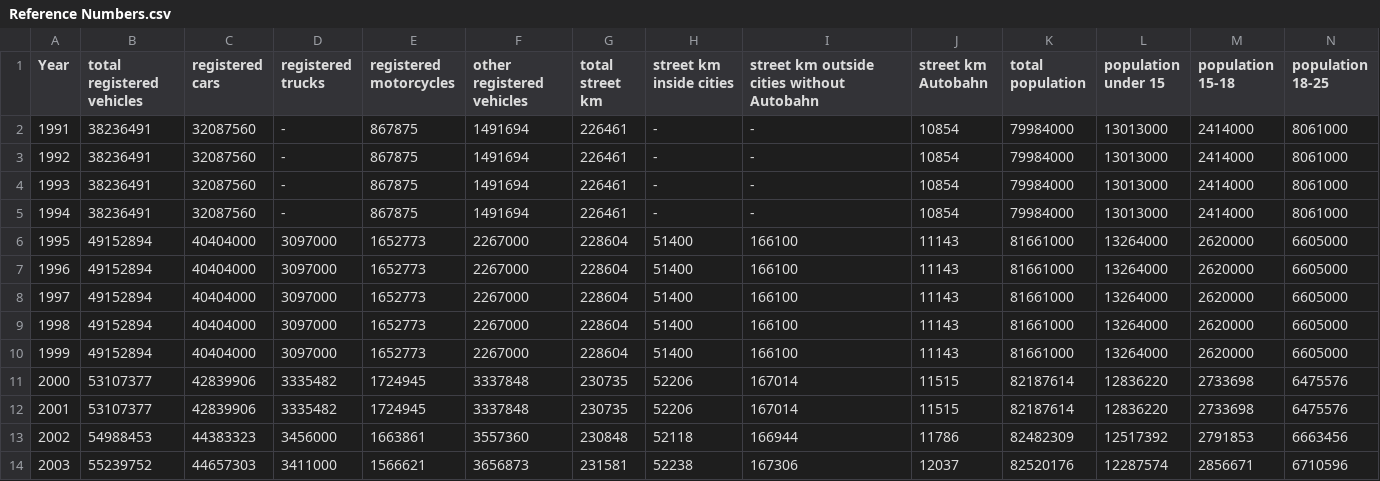
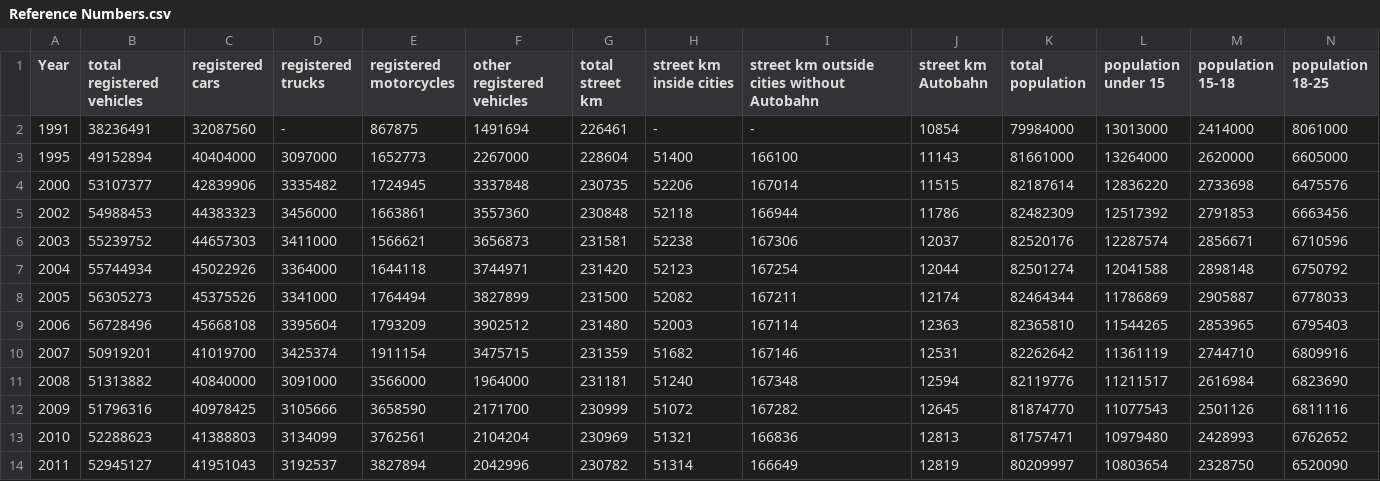
Before and after one commit to Cromotus/DataLit23-24, a CSV file: dataset/csv/Reference Numbers.csv, drawn as a sheet; only a part is shown; the shorter side is filled out with more unchanged rows; rows hold the shown columns only; the diff names each change by its address in the sheet, - before the commit and + after, or states it on an @@ line.

Commit message:
Deleted the copied data in reference Numbers

```diff
--- a/dataset/csv/Reference Numbers.csv
+++ b/dataset/csv/Reference Numbers.csv
-row 3: 1992 | 38236491 | 32087560 | - | 867875 | 1491694 | 226461 | - | - | 10854 | 79984000 | 13013000 | 2414000 | 8061000
-row 4: 1993 | 38236491 | 32087560 | - | 867875 | 1491694 | 226461 | - | - | 10854 | 79984000 | 13013000 | 2414000 | 8061000
-row 5: 1994 | 38236491 | 32087560 | - | 867875 | 1491694 | 226461 | - | - | 10854 | 79984000 | 13013000 | 2414000 | 8061000
-row 7: 1996 | 49152894 | 40404000 | 3097000 | 1652773 | 2267000 | 228604 | 51400 | 166100 | 11143 | 81661000 | 13264000 | 2620000 | 6605000
-row 8: 1997 | 49152894 | 40404000 | 3097000 | 1652773 | 2267000 | 228604 | 51400 | 166100 | 11143 | 81661000 | 13264000 | 2620000 | 6605000
-row 9: 1998 | 49152894 | 40404000 | 3097000 | 1652773 | 2267000 | 228604 | 51400 | 166100 | 11143 | 81661000 | 13264000 | 2620000 | 6605000
-row 10: 1999 | 49152894 | 40404000 | 3097000 | 1652773 | 2267000 | 228604 | 51400 | 166100 | 11143 | 81661000 | 13264000 | 2620000 | 6605000
-row 12: 2001 | 53107377 | 42839906 | 3335482 | 1724945 | 3337848 | 230735 | 52206 | 167014 | 11515 | 82187614 | 12836220 | 2733698 | 6475576
```
